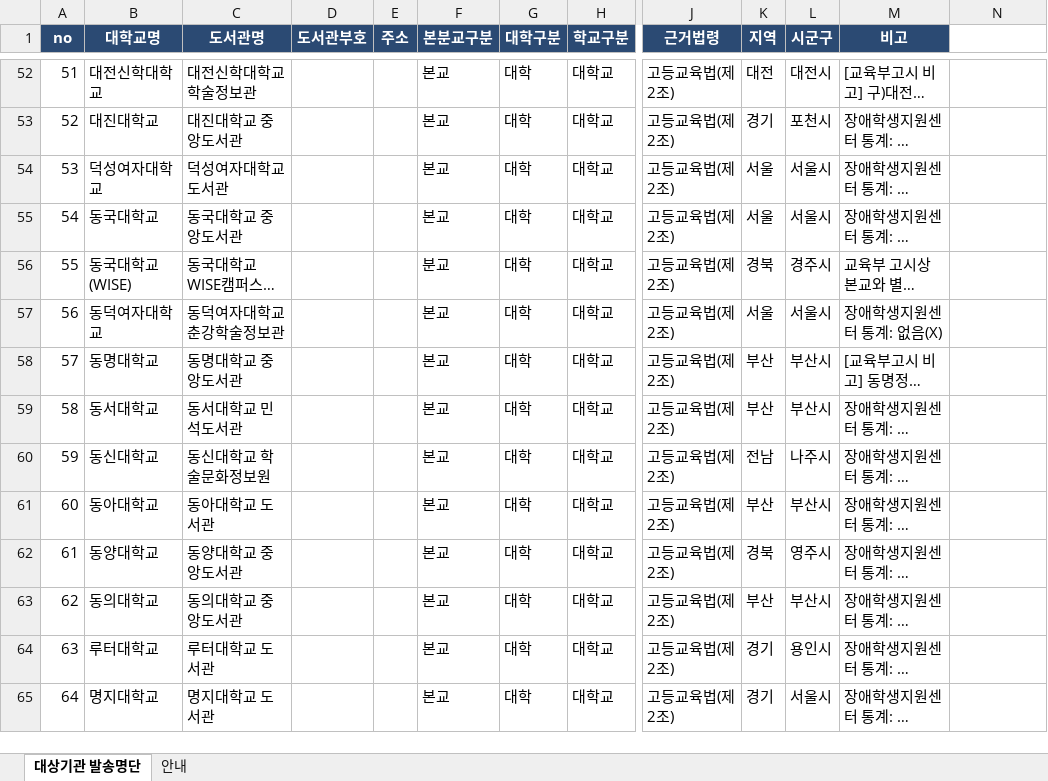
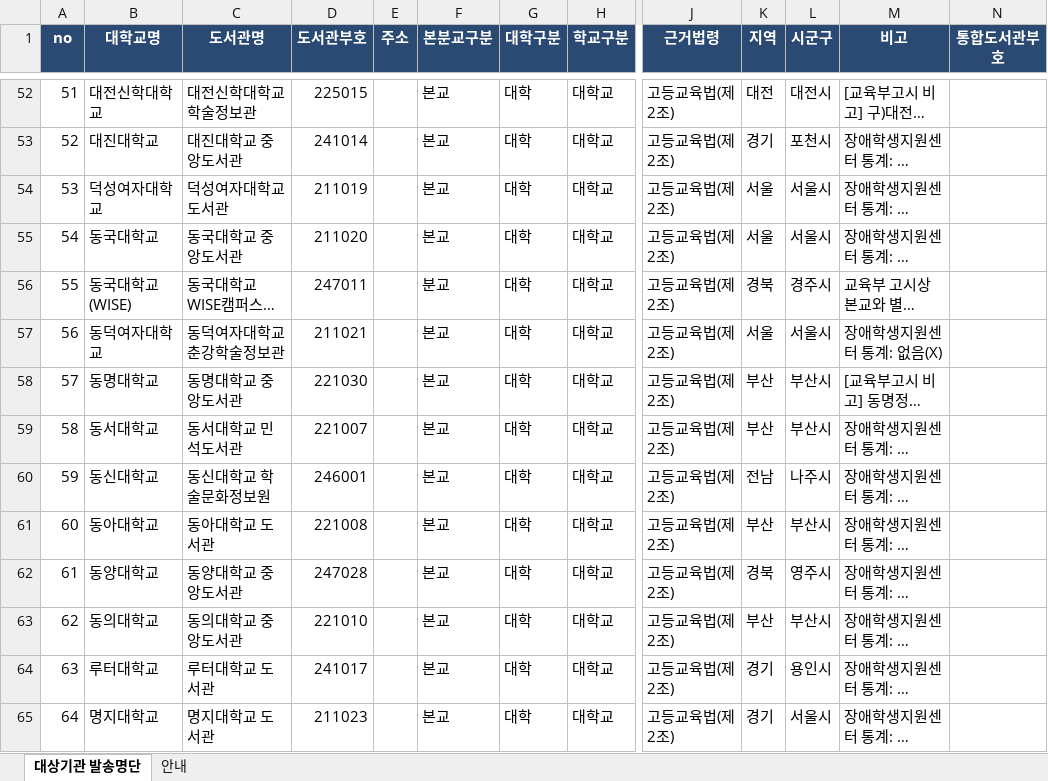
Before and after one commit to DULIS-1508/project_nld, an Excel workbook: data/대학도서관_설문대상_발송명단.xlsx, sheet 대상기관 발송명단, drawn as a sheet; only a part is shown, gaps mark what is left out; long unchanged cells end in …; values as stored, in another font and other column widths than the file's, no borders; the diff covers the shown part only; the diff names each change by its address in the sheet, - before the commit and + after, or states it on an @@ line.

```diff
--- a/data/대학도서관_설문대상_발송명단.xlsx (sheet 대상기관 발송명단)
+++ b/data/대학도서관_설문대상_발송명단.xlsx (sheet 대상기관 발송명단)
-N1: (empty)
+N1: 통합도서관부호
-N1 fill: none
+N1 fill: #2B4A73
-D52 (도서관부호): (empty)
+D52 (도서관부호): 225015
-D53 (도서관부호): (empty)
+D53 (도서관부호): 241014
-D54 (도서관부호): (empty)
+D54 (도서관부호): 211019
-D55 (도서관부호): (empty)
+D55 (도서관부호): 211020
-D56 (도서관부호): (empty)
+D56 (도서관부호): 247011
-D57 (도서관부호): (empty)
+D57 (도서관부호): 211021
-D58 (도서관부호): (empty)
+D58 (도서관부호): 221030
-D59 (도서관부호): (empty)
+D59 (도서관부호): 221007
-D60 (도서관부호): (empty)
+D60 (도서관부호): 246001
-D61 (도서관부호): (empty)
+D61 (도서관부호): 221008
-D62 (도서관부호): (empty)
+D62 (도서관부호): 247028
-D63 (도서관부호): (empty)
+D63 (도서관부호): 221010
-D64 (도서관부호): (empty)
+D64 (도서관부호): 241017
-D65 (도서관부호): (empty)
+D65 (도서관부호): 211023
```
Also changed, not shown: 408 edited cells elsewhere in this sheet, sheet 안내, 1 other file.
